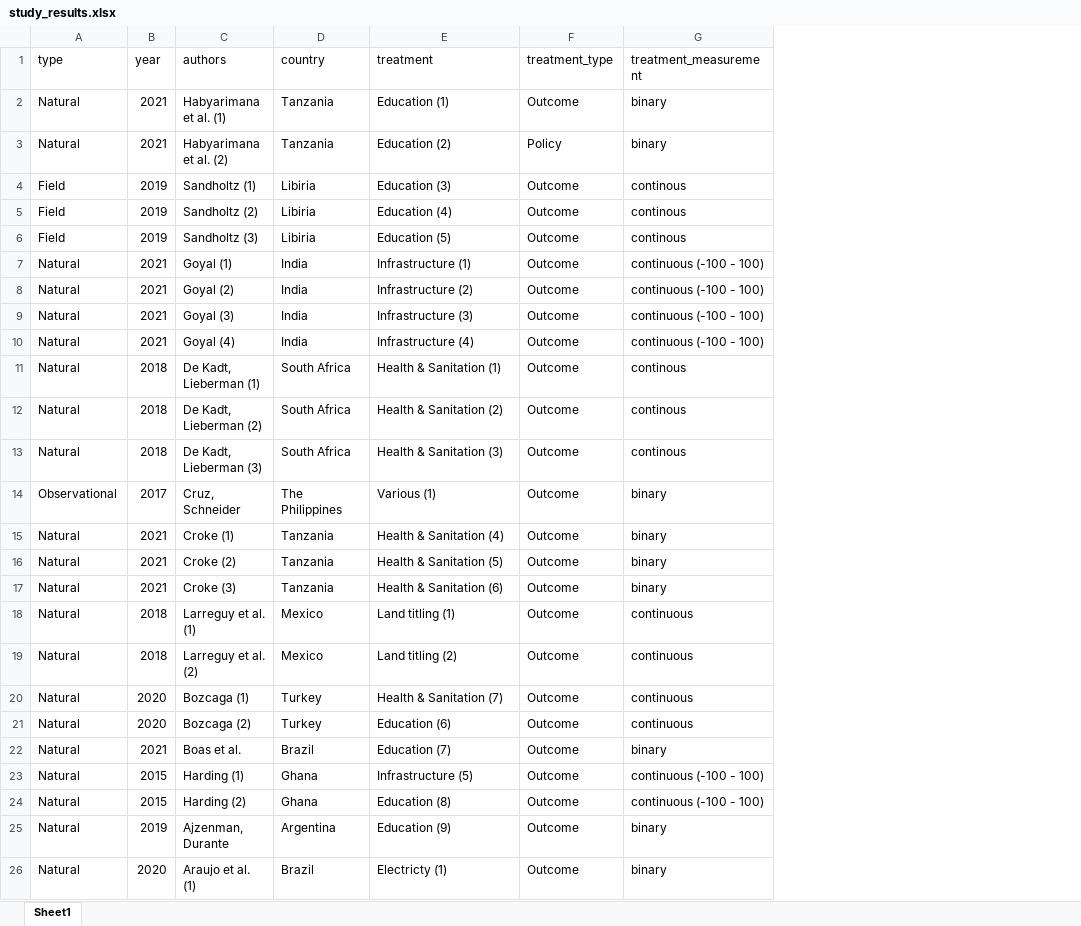
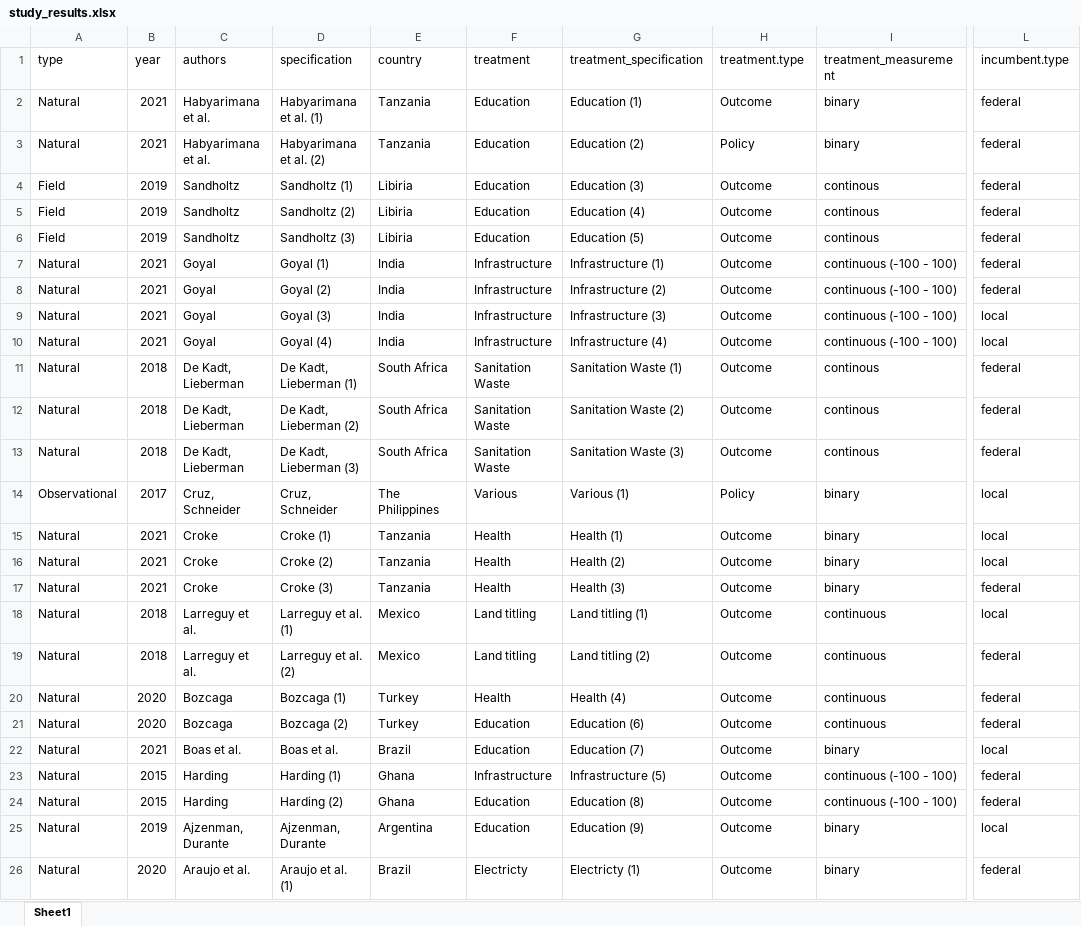
Before and after one commit to HartmannFelix/meta_pg, an Excel workbook: study_results.xlsx, sheet Sheet1, drawn as a sheet; only a part is shown, gaps mark what is left out; values as stored, in another font and other column widths than the file's, no borders; addresses are those after the commit; the diff covers the shown part only; the diff names each change by its address in the sheet, - before the commit and + after, or states it on an @@ line.

```diff
--- a/study_results.xlsx (sheet Sheet1)
+++ b/study_results.xlsx (sheet Sheet1)
+column C (authors), rows 2-26: Habyarimana et al. | Habyarimana et al. | Sandholtz | Sandholtz | Sandholtz | Goyal | Goyal | Goyal | Goyal | De Kadt, Lieberman | De Kadt, Lieberman | De Kadt, Lieberman | Cruz, Schneider | Croke | Croke | Croke | Larreguy et al. | Larreguy et al. | Bozcaga | Bozcaga | Boas et al. | Harding | Harding | Ajzenman, Durante | Araujo et al.
+column F (treatment), rows 2-26: Education | Education | Education | Education | Education | Infrastructure | Infrastructure | Infrastructure | Infrastructure | Sanitation Waste | Sanitation Waste | Sanitation Waste | Various | Health | Health | Health | Land titling | Land titling | Health | Education | Education | Infrastructure | Education | Education | Electricty
+column L (incumbent.type), rows 2-26: federal | federal | federal | federal | federal | federal | federal | local | local | federal | federal | federal | local | local | local | federal | local | federal | federal | federal | local | federal | federal | local | federal
-D1: authors
+D1: specification
-G1: treatment
+G1: treatment_specification
-H1: treatment_type
+H1: treatment.type
-G11 (treatment_specification): Health & Sanitation (1)
+G11 (treatment_specification): Sanitation Waste (1)
-G12 (treatment_specification): Health & Sanitation (2)
+G12 (treatment_specification): Sanitation Waste (2)
-G13 (treatment_specification): Health & Sanitation (3)
+G13 (treatment_specification): Sanitation Waste (3)
-H14 (treatment.type): Outcome
+H14 (treatment.type): Policy
-G15 (treatment_specification): Health & Sanitation (4)
+G15 (treatment_specification): Health (1)
-G16 (treatment_specification): Health & Sanitation (5)
+G16 (treatment_specification): Health (2)
-G17 (treatment_specification): Health & Sanitation (6)
+G17 (treatment_specification): Health (3)
-G20 (treatment_specification): Health & Sanitation (7)
+G20 (treatment_specification): Health (4)
```
Also changed, not shown: 3 added rows, 2 removed rows and 13 edited cells elsewhere in this sheet.
